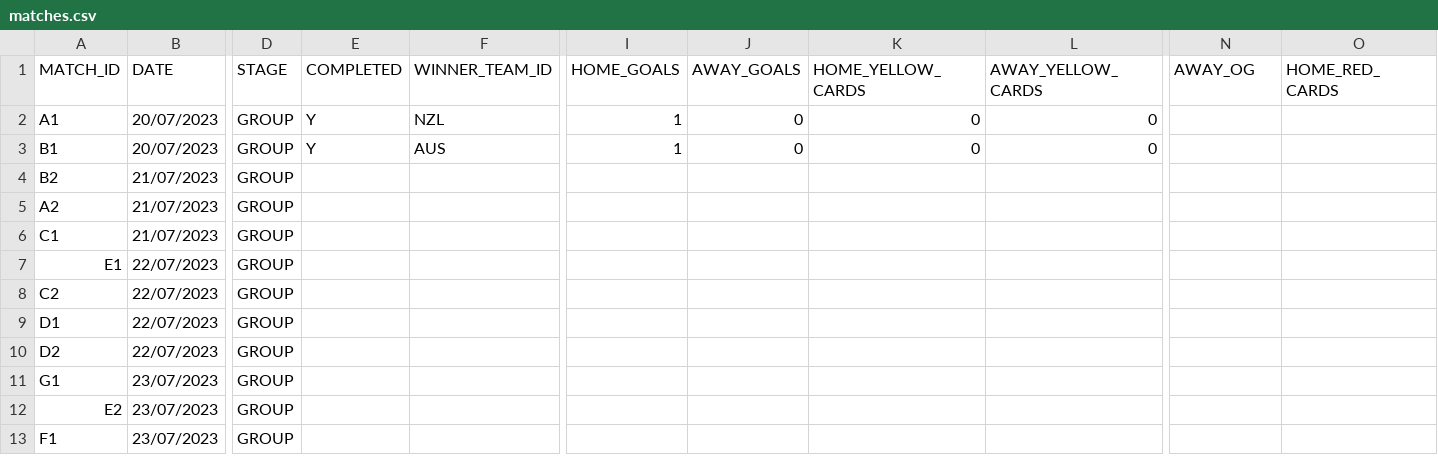
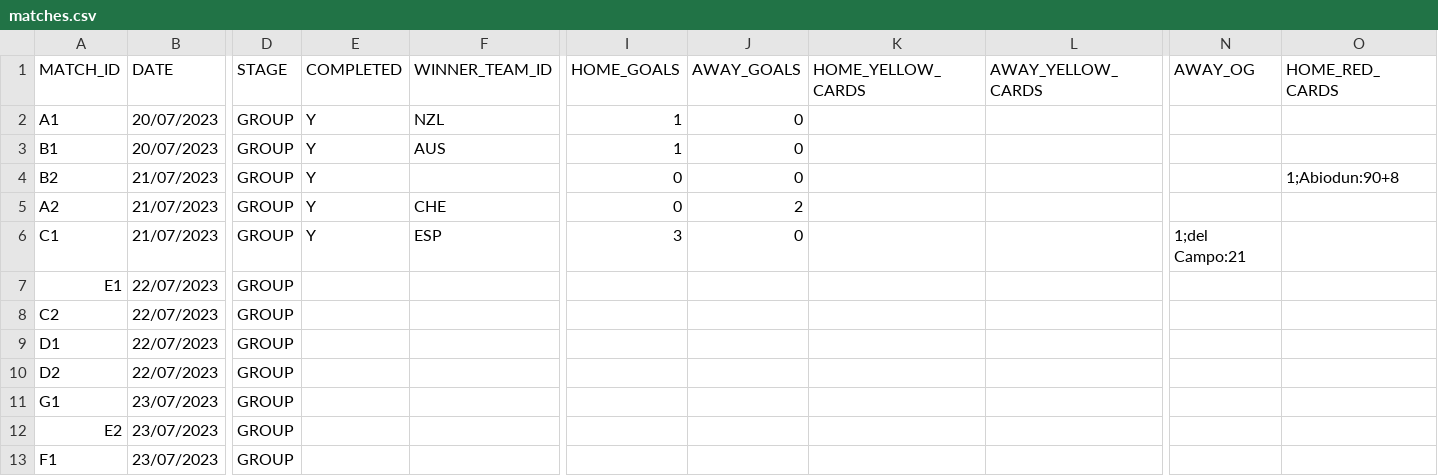
Before and after one commit to AdamJSc/sweepstake-markup-generator, a CSV file: domain/data/tournaments/2023-fifa-womens-world-cup/matches.csv, drawn as a sheet; only a part is shown, gaps mark what is left out; the diff names each change by its address in the sheet, - before the commit and + after, or states it on an @@ line.

Commit message:
chore: wwc2023 - update with 21/07 results

```diff
--- a/domain/data/tournaments/2023-fifa-womens-world-cup/matches.csv
+++ b/domain/data/tournaments/2023-fifa-womens-world-cup/matches.csv
-K2:K3 (HOME_YELLOW_CARDS): 0
+K2:K3 (HOME_YELLOW_CARDS): (empty)
-L2:L3 (AWAY_YELLOW_CARDS): 0
+L2:L3 (AWAY_YELLOW_CARDS): (empty)
-E4:E6 (COMPLETED): (empty)
+E4:E6 (COMPLETED): Y
-I4:I5 (HOME_GOALS): (empty)
+I4:I5 (HOME_GOALS): 0
-J4 (AWAY_GOALS): (empty)
+J4 (AWAY_GOALS): 0
-O4 (HOME_RED_CARDS): (empty)
+O4 (HOME_RED_CARDS): 1;Abiodun:90+8
-F5 (WINNER_TEAM_ID): (empty)
+F5 (WINNER_TEAM_ID): CHE
-J5 (AWAY_GOALS): (empty)
+J5 (AWAY_GOALS): 2
-F6 (WINNER_TEAM_ID): (empty)
+F6 (WINNER_TEAM_ID): ESP
-I6 (HOME_GOALS): (empty)
+I6 (HOME_GOALS): 3
-J6 (AWAY_GOALS): (empty)
+J6 (AWAY_GOALS): 0
-N6 (AWAY_OG): (empty)
+N6 (AWAY_OG): 1;del Campo:21
```
